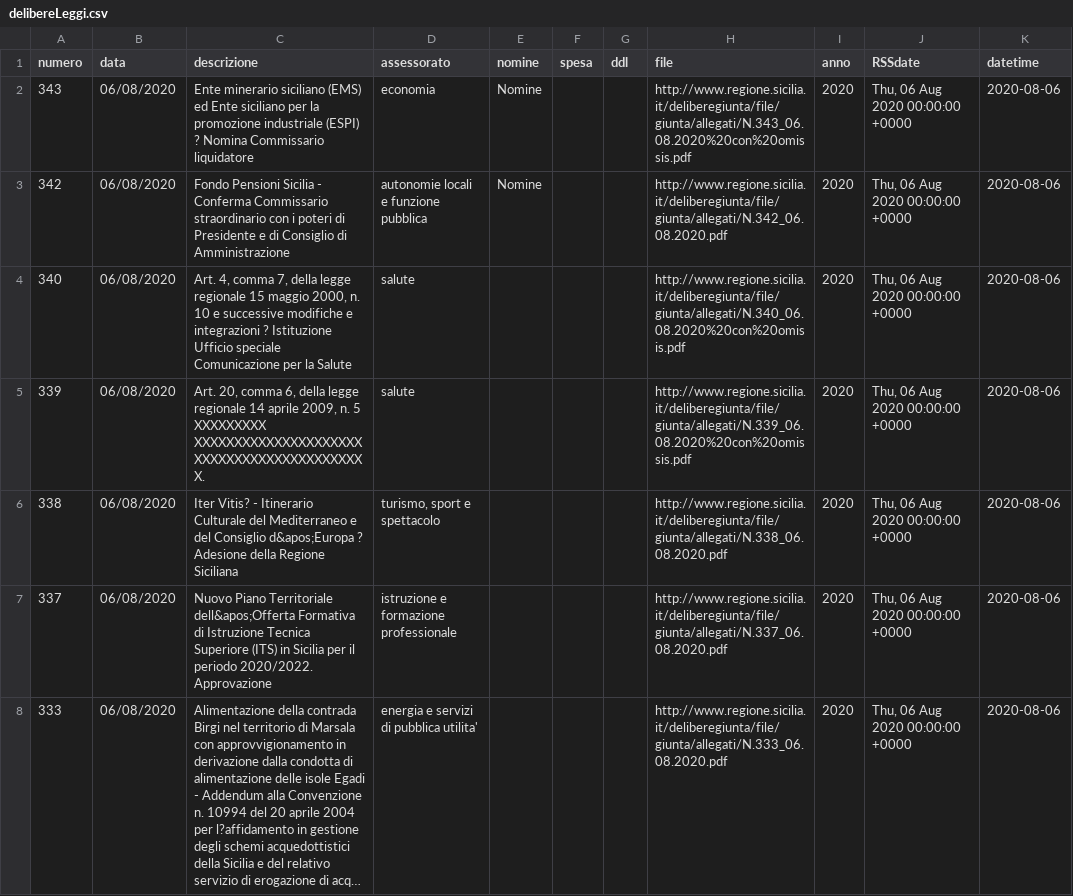
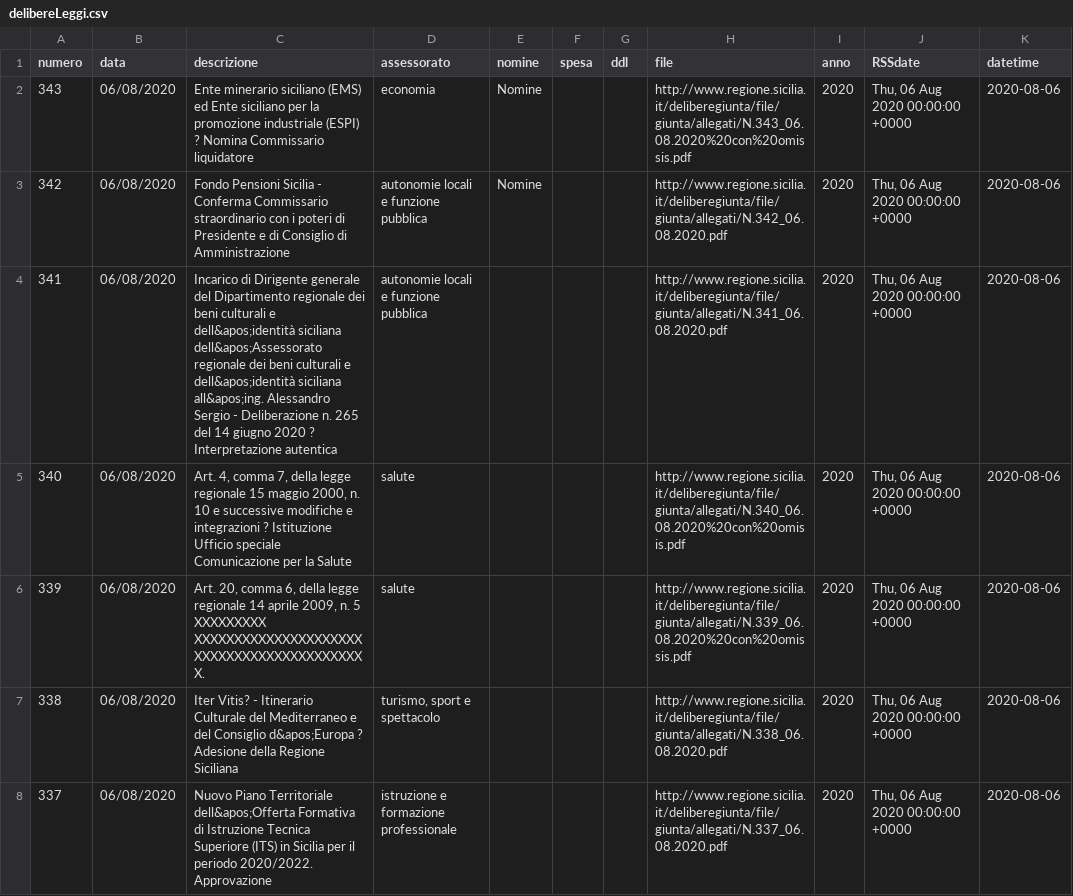
Before and after one commit to opendatasicilia/RSSdisegniLeggeAssembleaRegionaleSiciliana, a CSV file: docs/delibereLeggi.csv, drawn as a sheet; only a part is shown; the shorter side is filled out with more unchanged rows; long unchanged cells end in …; the diff covers the shown part only.

```diff
--- a/docs/delibereLeggi.csv
+++ b/docs/delibereLeggi.csv
@@ -3,2 +3,3 @@ numero,data,descrizione,assessorato,nomine,spesa,ddl,file,anno,RSSdate,datetime
 342,06/08/2020,Fondo Pensioni Sicilia - Conferma Commissario straordinario con i poteri di Presidente e di Consiglio di Amministrazione,autonomie locali e funzione pubblica,Nomine,,,http://www.regione.sicilia.it/deliberegiunta/file/giunta/allegati/N.342_06.08.2020.pdf,2020,"Thu, 06 Aug 2020 00:00:00 +0000",2020-08-06
+341,06/08/2020,Incarico di Dirigente generale del Dipartimento regionale dei beni culturali e dell&apos;identità siciliana dell&apos;Assessorato regionale dei beni culturali e dell&apos;identità siciliana all&apos;ing. Alessandro Sergio - Deliberazione n. 265 del 14 giugno 2020 ? Interpretazione autentica,autonomie locali e funzione pubblica,,,,http://www.regione.sicilia.it/deliberegiunta/file/giunta/allegati/N.341_06.08.2020.pdf,2020,"Thu, 06 Aug 2020 00:00:00 +0000",2020-08-06
 340,06/08/2020,"Art. 4, comma 7, della legge regionale 15 maggio 2000, n. 10 e successive modifiche e integrazioni ? Istituzione Ufficio speciale Comunicazione per la Salute",salute,,,,http://www.regione.sicilia.it/deliberegiunta/file/giunta/allegati/N.340_06.08.2020%20con%20omisis.pdf,2020,"Thu, 06 Aug 2020 00:00:00 +0000",2020-08-06
```
Also changed, not shown: 3 added rows elsewhere in this file, 1 other file.
